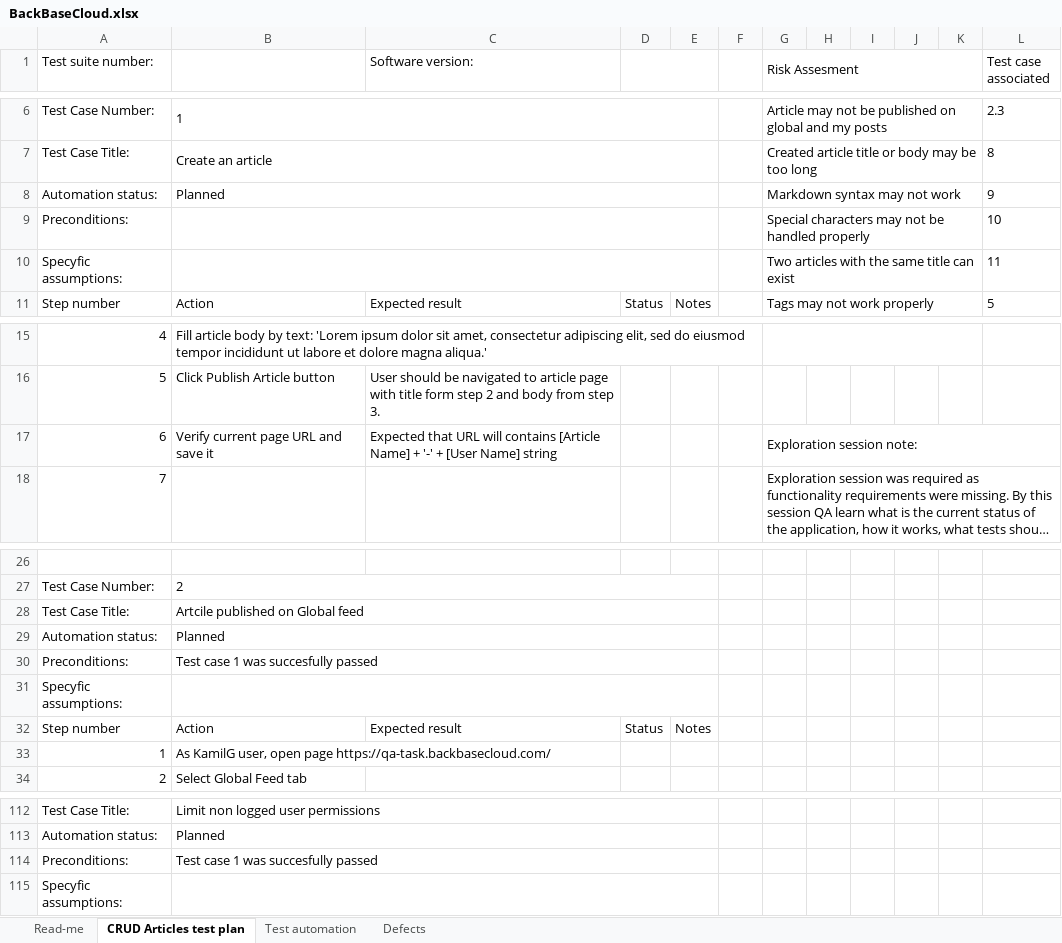
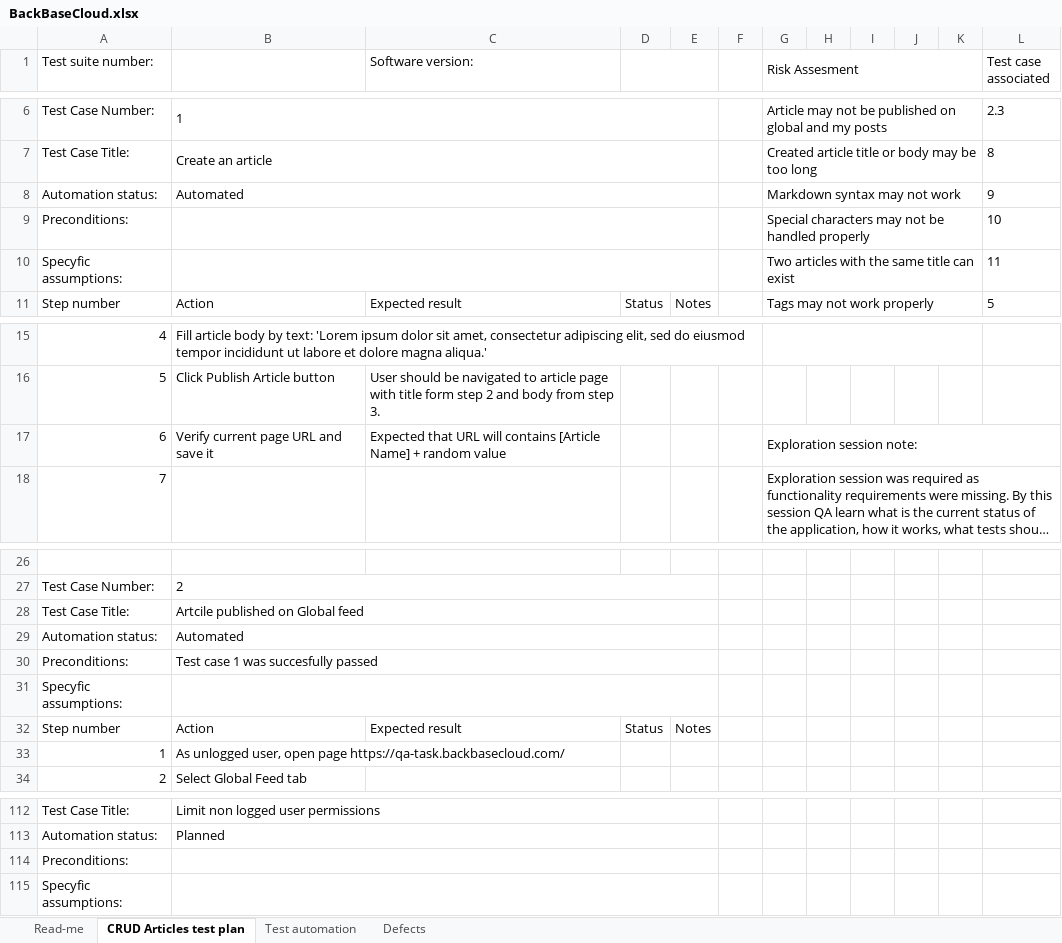
Before and after one commit to KamilGrabiec/BB-task, an Excel workbook: BackBaseCloud.xlsx, sheet CRUD Articles test plan, drawn as a sheet; only a part is shown, gaps mark what is left out; long unchanged cells end in …; values as stored, in another font and other column widths than the file's, no borders; the diff covers the shown part only; the diff names each change by its address in the sheet, - before the commit and + after, or states it on an @@ line.

```diff
--- a/BackBaseCloud.xlsx (sheet CRUD Articles test plan)
+++ b/BackBaseCloud.xlsx (sheet CRUD Articles test plan)
-B8: Planned
+B8: Automated
-C17 (Software version:): …Name] + '-' + [User Name] string
+C17 (Software version:): …Name] + random value
-B29: Planned
+B29: Automated
-B33: As KamilG user, open…
+B33: As unlogged user, open…
-B114: Test case 1 was succesfully passed
+B114: (empty)
```
Also changed, not shown: 18 edited cells elsewhere in this sheet, sheet Test automation, sheet Defects, 34 other files.
